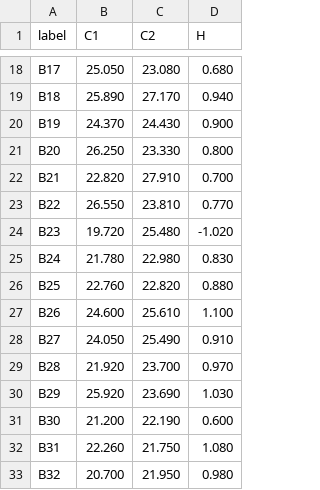
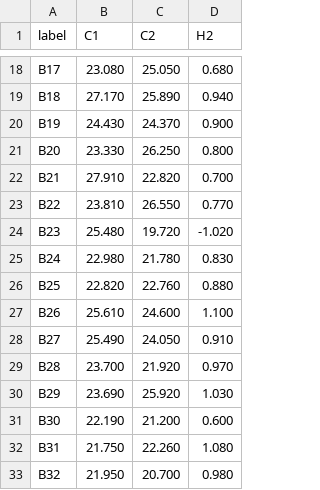
Before and after one commit to deepnmr/maus, a TSV file: examples/mbp/hmbc.tsv, drawn as a sheet; only a part is shown, gaps mark what is left out; the diff covers the shown part only; the diff names each change by its address in the sheet, - before the commit and + after, or states it on an @@ line.

```diff
--- a/examples/mbp/hmbc.tsv
+++ b/examples/mbp/hmbc.tsv
-D1: H
+D1: H2
-B18 (C1): 25.050
+B18 (C1): 23.080
-C18 (C2): 23.080
+C18 (C2): 25.050
-B19 (C1): 25.890
+B19 (C1): 27.170
-C19 (C2): 27.170
+C19 (C2): 25.890
-B20 (C1): 24.370
+B20 (C1): 24.430
-C20 (C2): 24.430
+C20 (C2): 24.370
-B21 (C1): 26.250
+B21 (C1): 23.330
-C21 (C2): 23.330
+C21 (C2): 26.250
-B22 (C1): 22.820
+B22 (C1): 27.910
-C22 (C2): 27.910
+C22 (C2): 22.820
-B23 (C1): 26.550
+B23 (C1): 23.810
-C23 (C2): 23.810
+C23 (C2): 26.550
-B24 (C1): 19.720
+B24 (C1): 25.480
-C24 (C2): 25.480
+C24 (C2): 19.720
-B25 (C1): 21.780
+B25 (C1): 22.980
-C25 (C2): 22.980
+C25 (C2): 21.780
-B26 (C1): 22.760
+B26 (C1): 22.820
-C26 (C2): 22.820
+C26 (C2): 22.760
-B27 (C1): 24.600
+B27 (C1): 25.610
-C27 (C2): 25.610
+C27 (C2): 24.600
-B28 (C1): 24.050
+B28 (C1): 25.490
-C28 (C2): 25.490
+C28 (C2): 24.050
-B29 (C1): 21.920
+B29 (C1): 23.700
-C29 (C2): 23.700
+C29 (C2): 21.920
-B30 (C1): 25.920
+B30 (C1): 23.690
-C30 (C2): 23.690
+C30 (C2): 25.920
-B31 (C1): 21.200
+B31 (C1): 22.190
-C31 (C2): 22.190
+C31 (C2): 21.200
-B32 (C1): 22.260
+B32 (C1): 21.750
-C32 (C2): 21.750
+C32 (C2): 22.260
-B33 (C1): 20.700
+B33 (C1): 21.950
-C33 (C2): 21.950
+C33 (C2): 20.700
```
Also changed, not shown: 68 edited cells elsewhere in this file, examples/mbp/mbp_options.tsv, 7 other files.
